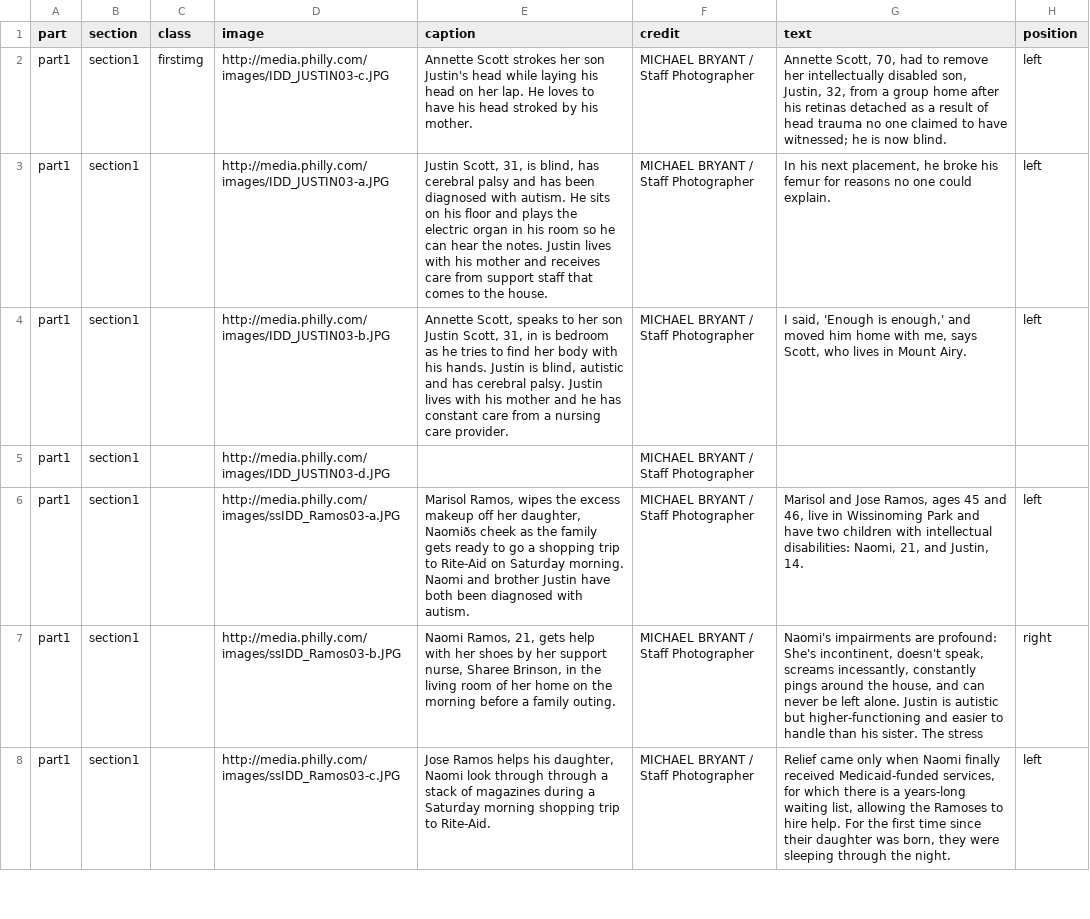
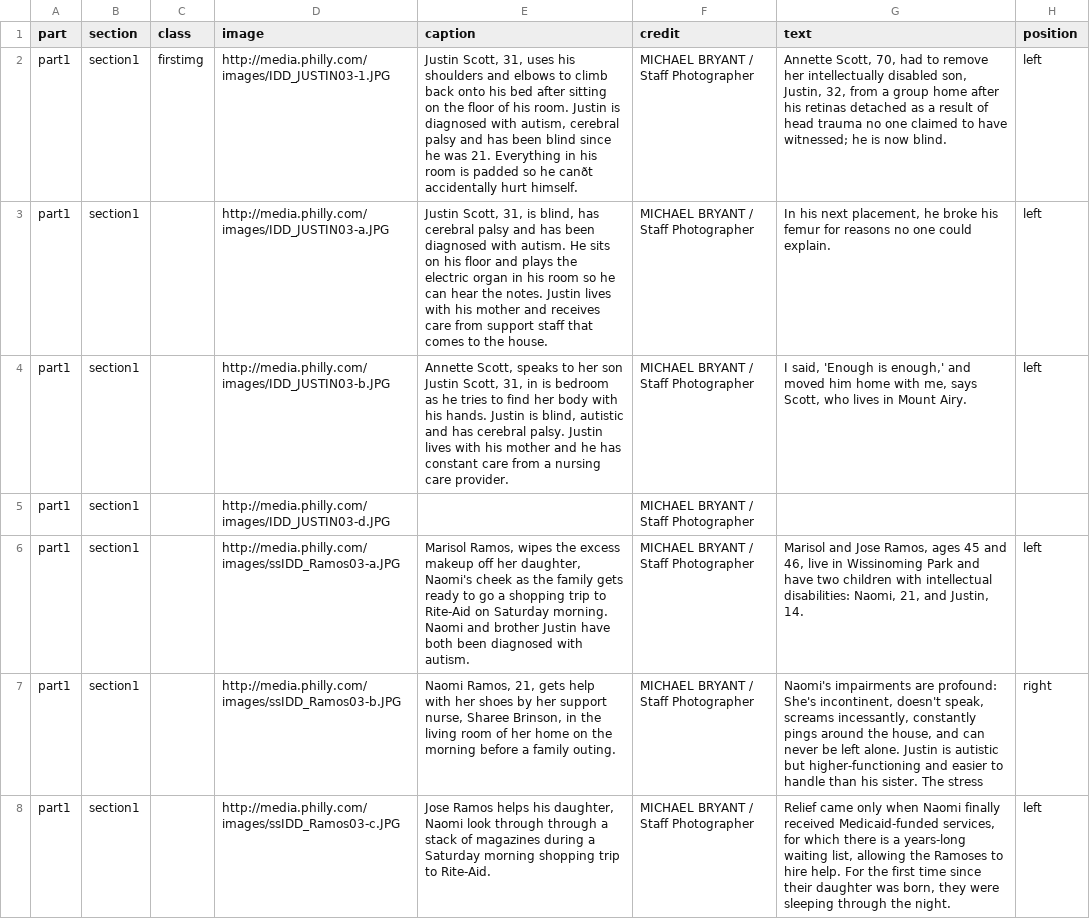
Before and after one commit to phillymedia/idd, a CSV file: data/idd_data2.csv, drawn as a sheet; only a part is shown; the diff covers the shown part only.

```diff
--- a/data/idd_data2.csv
+++ b/data/idd_data2.csv
@@ -1,3 +1,3 @@
 part,section,class,image,caption,credit,text,position
-part1,section1,firstimg,http://media.philly.com/images/IDD_JUSTIN03-c.JPG,Annette Scott strokes her son Justin's head while laying his head on her lap. He loves to have his head stroked by his mother.  ,MICHAEL BRYANT / Staff Photographer,"Annette Scott, 70, had to remove her intellectually disabled son, Justin, 32, from a group home after his retinas detached as a result of head trauma no one claimed to have witnessed; he is now blind.",left
+part1,section1,firstimg,http://media.philly.com/images/IDD_JUSTIN03-1.JPG,"Justin Scott, 31, uses his shoulders and elbows to climb back onto his bed after sitting on the floor of his room. Justin is diagnosed with autism, cerebral palsy and has been blind since he was 21.  Everything in his room is padded so he canðt accidentally hurt himself. ",MICHAEL BRYANT / Staff Photographer,"Annette Scott, 70, had to remove her intellectually disabled son, Justin, 32, from a group home after his retinas detached as a result of head trauma no one claimed to have witnessed; he is now blind.",left
 part1,section1,,http://media.philly.com/images/IDD_JUSTIN03-a.JPG,"Justin Scott, 31, is blind, has cerebral palsy and has been diagnosed with autism. He sits on his floor and plays the electric organ in his room so he can hear the notes. Justin lives with his mother and receives care from support staff that comes to the house.  ",MICHAEL BRYANT / Staff Photographer,"In his next placement, he broke his femur for reasons no one could explain.",left
@@ -5,3 +5,3 @@ part1,section1,,http://media.philly.com/images/IDD_JUSTIN03-b.JPG,"Annette Scott
 part1,section1,,http://media.philly.com/images/IDD_JUSTIN03-d.JPG,,MICHAEL BRYANT / Staff Photographer,,
-part1,section1,,http://media.philly.com/images/ssIDD_Ramos03-a.JPG,"Marisol Ramos, wipes the excess makeup off her daughter, Naomiðs cheek as the family gets ready to go a shopping trip to Rite-Aid on Saturday morning. Naomi and brother Justin have both been diagnosed with autism. ",MICHAEL BRYANT / Staff Photographer,"Marisol and Jose Ramos, ages 45 and 46, live in Wissinoming Park and have two children with intellectual disabilities: Naomi, 21, and Justin, 14.",left
+part1,section1,,http://media.philly.com/images/ssIDD_Ramos03-a.JPG,"Marisol Ramos, wipes the excess makeup off her daughter, Naomi's cheek as the family gets ready to go a shopping trip to Rite-Aid on Saturday morning. Naomi and brother Justin have both been diagnosed with autism. ",MICHAEL BRYANT / Staff Photographer,"Marisol and Jose Ramos, ages 45 and 46, live in Wissinoming Park and have two children with intellectual disabilities: Naomi, 21, and Justin, 14.",left
 part1,section1,,http://media.philly.com/images/ssIDD_Ramos03-b.JPG,"Naomi Ramos, 21, gets help with her shoes by her support nurse, Sharee Brinson, in the living room of her home on the morning before a family outing. ",MICHAEL BRYANT / Staff Photographer,"Naomi's impairments are profound: She's incontinent, doesn't speak, screams incessantly, constantly pings around the house, and can never be left alone. Justin is autistic but higher-functioning and easier to handle than his sister. The stress",right
```
Also changed, not shown: 3 added rows and 2 edited cells elsewhere in this file, 4 other files.
